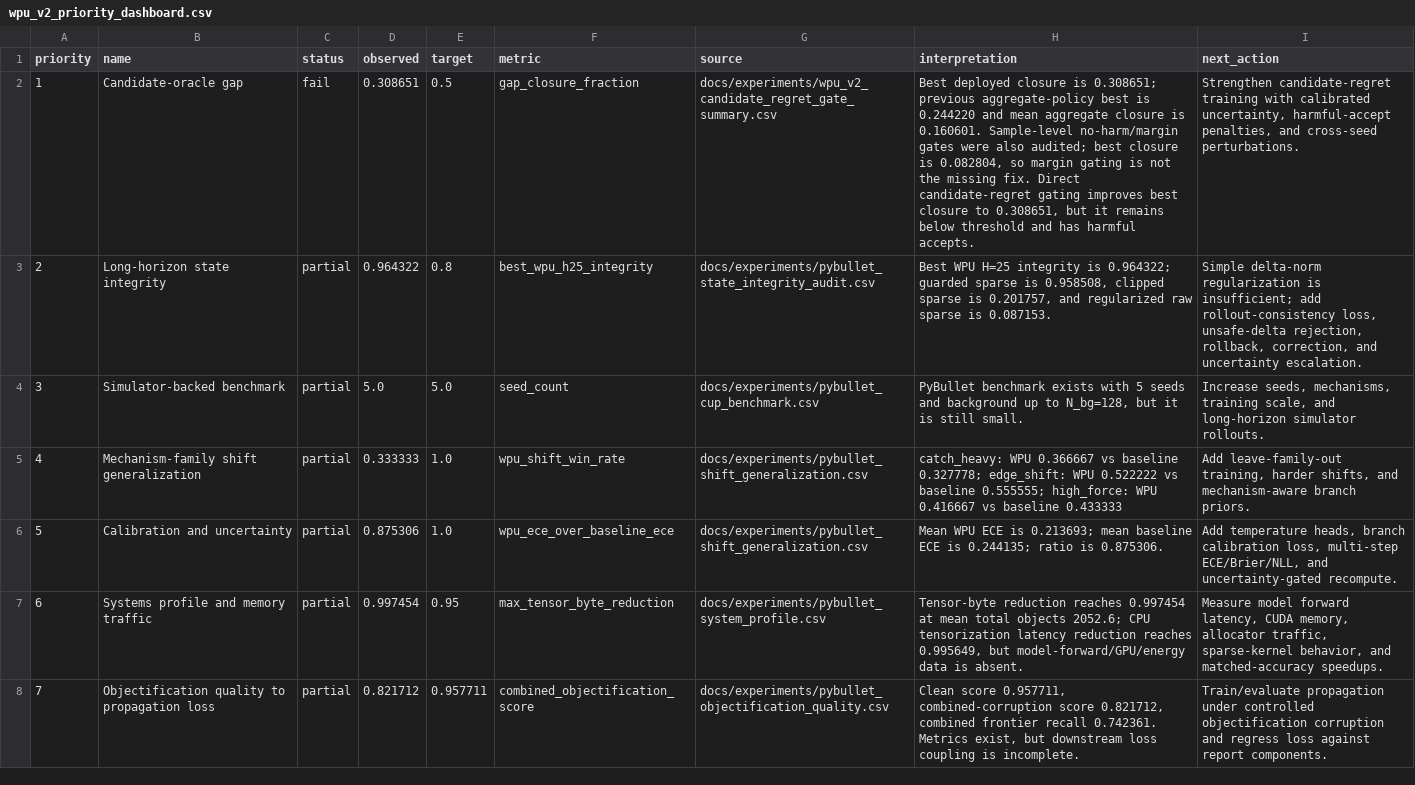
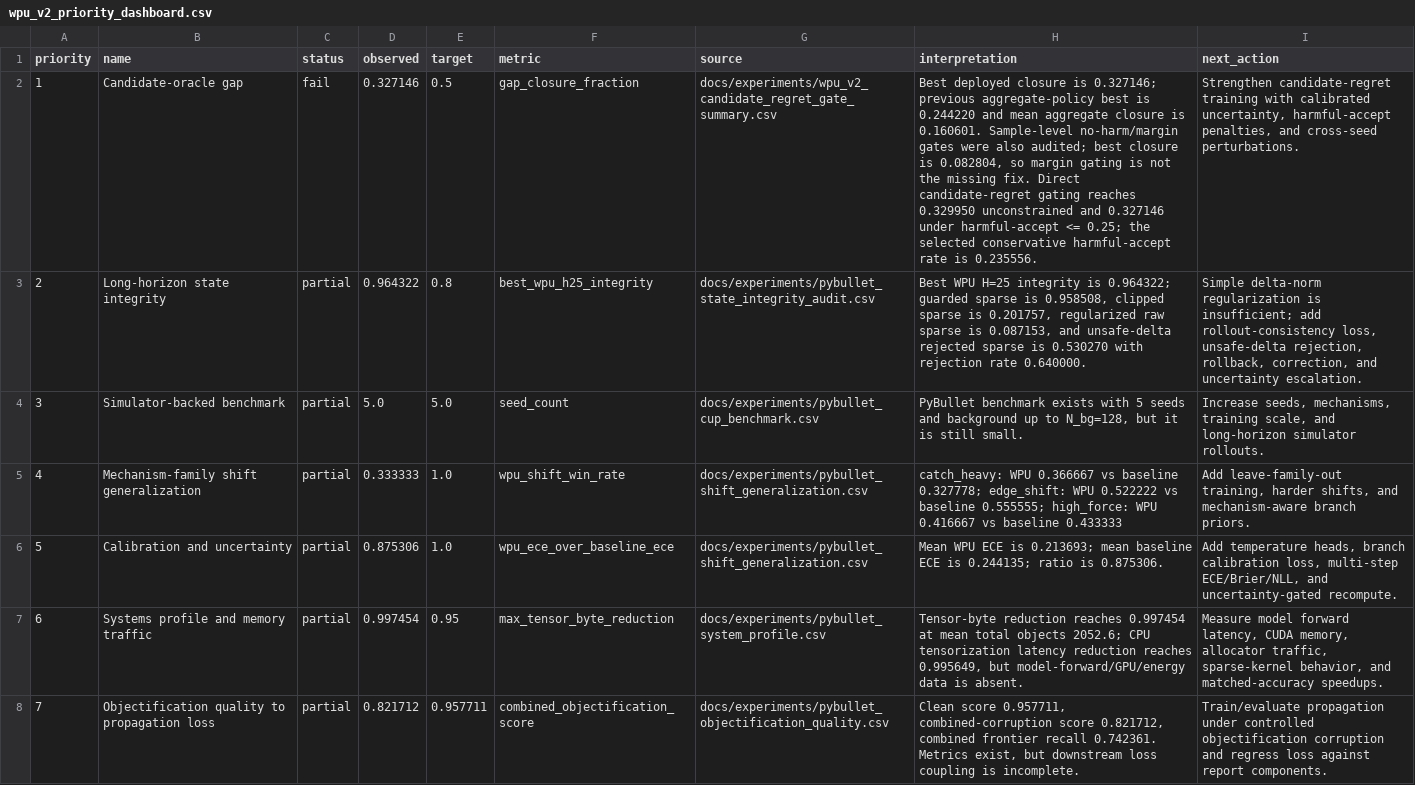
Before and after one commit to eljja/WPU, a CSV file: docs/experiments/wpu_v2_priority_dashboard.csv, drawn as a sheet; the diff names each change by its address in the sheet, - before the commit and + after, or states it on an @@ line.

```diff
--- a/docs/experiments/wpu_v2_priority_dashboard.csv
+++ b/docs/experiments/wpu_v2_priority_dashboard.csv
-D2 (observed): 0.308651
+D2 (observed): 0.327146
-H2 (interpretation): …closure is 0.308651; previous aggregate-policy best is 0.244220 and mean aggregate closure is 0.160601. Sample-level no-harm/margin gates were also audited; best closure is 0.082804, so margin gating is not the missing fix. Direct candidate-regret gating improves best closure to 0.308651, but it remains below threshold and has harmful accepts.
+H2 (interpretation): …closure is 0.327146; previous aggregate-policy best is 0.244220 and mean aggregate closure is 0.160601. Sample-level no-harm/margin gates were also audited; best closure is 0.082804, so margin gating is not the missing fix. Direct candidate-regret gating reaches 0.329950 unconstrained and 0.327146 under harmful-accept <= 0.25; the selected conservative harmful-accept rate is 0.235556.
-H3 (interpretation): …is 0.201757, and regularized raw sparse is 0.087153.
+H3 (interpretation): …is 0.201757, regularized raw sparse is 0.087153, and unsafe-delta rejected sparse is 0.530270 with rejection rate 0.640000.
```
Also changed, not shown: docs/experiments/pybullet_state_integrity_audit.csv, 23 other files.
